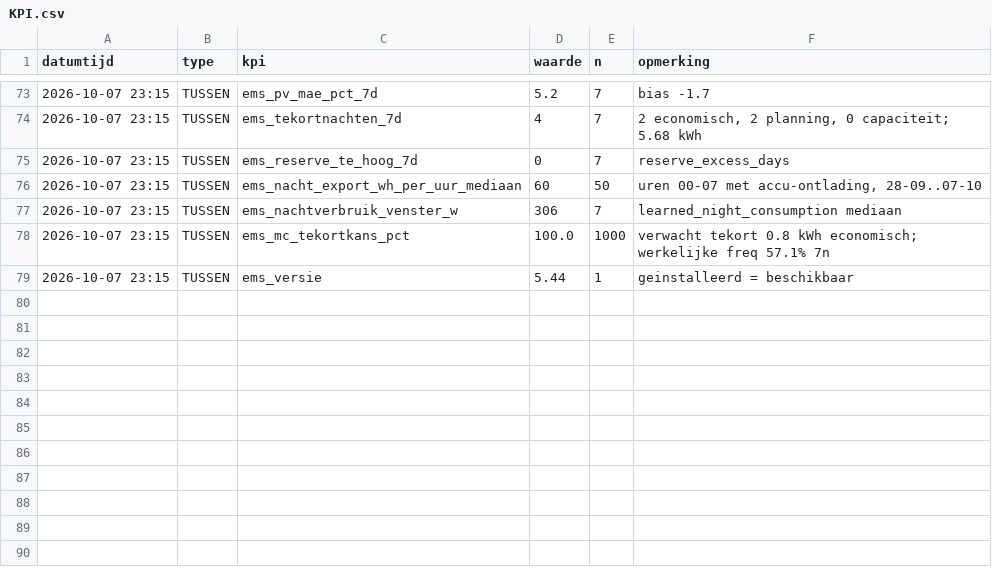
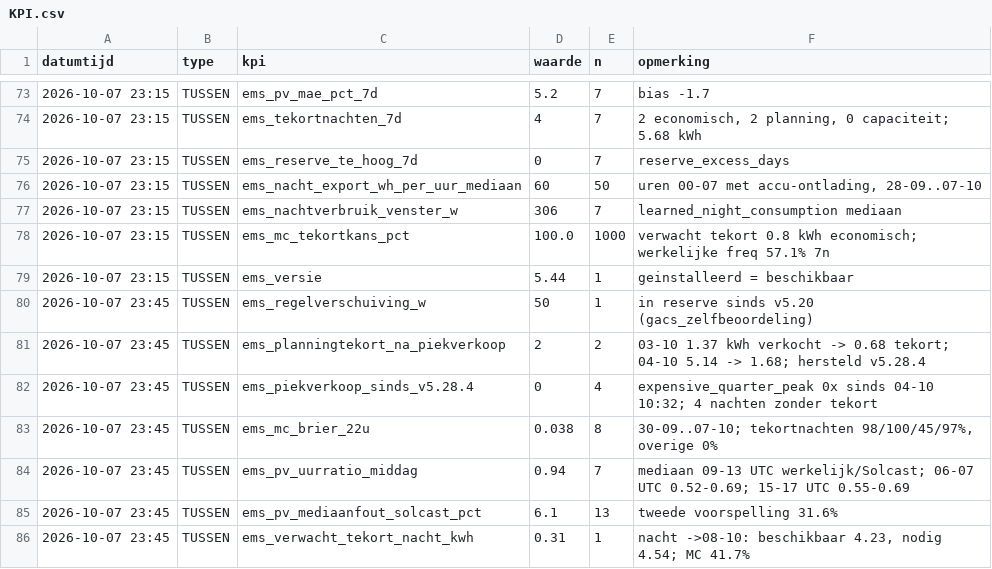
Before and after one commit to Roedie84/Energy-Management-System, a CSV file: KPI.csv, drawn as a sheet; only a part is shown, gaps mark what is left out; the diff names each change by its address in the sheet, - before the commit and + after, or states it on an @@ line.

```diff
--- a/KPI.csv
+++ b/KPI.csv
+row 80: 2026-10-07 23:45 | TUSSEN | ems_regelverschuiving_w | 50 | 1 | in reserve sinds v5.20 (gacs_zelfbeoordeling)
+row 81: 2026-10-07 23:45 | TUSSEN | ems_planningtekort_na_piekverkoop | 2 | 2 | 03-10 1.37 kWh verkocht -> 0.68 tekort; 04-10 5.14 -> 1.68; hersteld v5.28.4
+row 82: 2026-10-07 23:45 | TUSSEN | ems_piekverkoop_sinds_v5.28.4 | 0 | 4 | expensive_quarter_peak 0x sinds 04-10 10:32; 4 nachten zonder tekort
+row 83: 2026-10-07 23:45 | TUSSEN | ems_mc_brier_22u | 0.038 | 8 | 30-09..07-10; tekortnachten 98/100/45/97%, overige 0%
+row 84: 2026-10-07 23:45 | TUSSEN | ems_pv_uurratio_middag | 0.94 | 7 | mediaan 09-13 UTC werkelijk/Solcast; 06-07 UTC 0.52-0.69; 15-17 UTC 0.55-0.69
+row 85: 2026-10-07 23:45 | TUSSEN | ems_pv_mediaanfout_solcast_pct | 6.1 | 13 | tweede voorspelling 31.6%
+row 86: 2026-10-07 23:45 | TUSSEN | ems_verwacht_tekort_nacht_kwh | 0.31 | 1 | nacht ->08-10: beschikbaar 4.23, nodig 4.54; MC 41.7%
```
Also changed, not shown: 3 other files.
